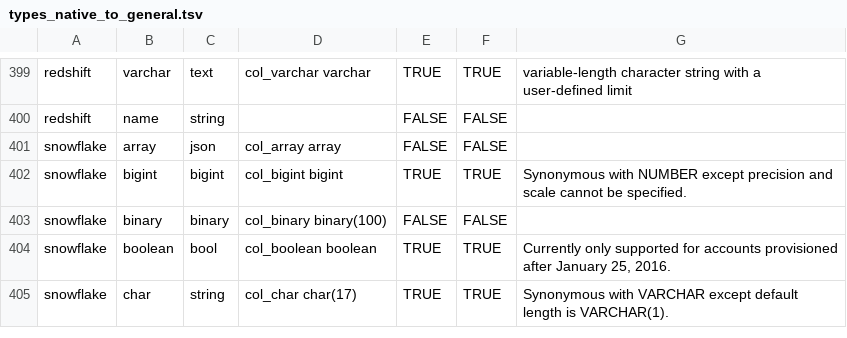
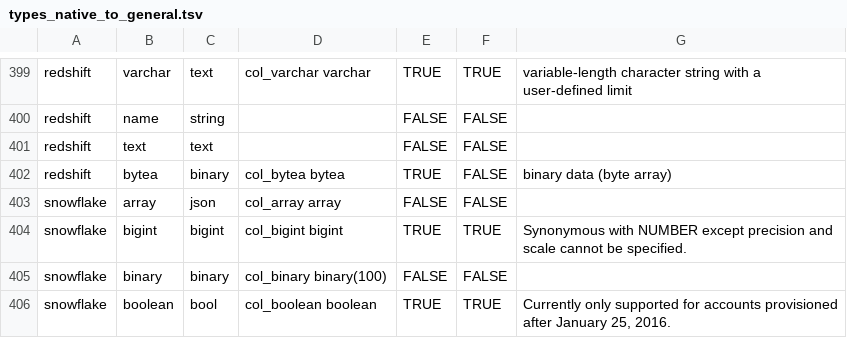
Before and after one commit to slingdata-io/sling-cli, a TSV file: core/dbio/templates/types_native_to_general.tsv, drawn as a sheet; only a part is shown, gaps mark what is left out; the shorter side is filled out with more unchanged rows; the diff names each change by its address in the sheet, - before the commit and + after, or states it on an @@ line.

Commit message:
improve redshift data types & copy_to_s3

```diff
--- a/core/dbio/templates/types_native_to_general.tsv
+++ b/core/dbio/templates/types_native_to_general.tsv
+row 401: redshift | text | text |  | FALSE | FALSE
+row 402: redshift | bytea | binary | col_bytea bytea | TRUE | FALSE | binary data (byte array)
```
Also changed, not shown: 2 other files.
